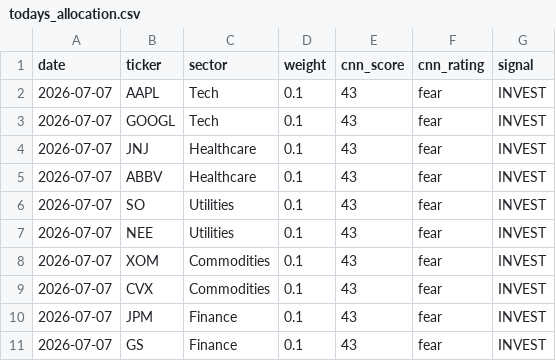
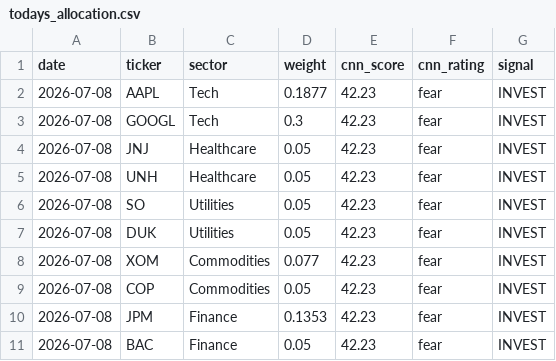
Before and after one commit to vkv23001/portfolio-optimization, a CSV file: outputs/todays_allocation.csv, drawn as a sheet.

```diff
--- a/outputs/todays_allocation.csv
+++ b/outputs/todays_allocation.csv
@@ -1,11 +1,11 @@
 date,ticker,sector,weight,cnn_score,cnn_rating,signal
-2026-07-07,AAPL,Tech,0.1,43,fear,INVEST
-2026-07-07,GOOGL,Tech,0.1,43,fear,INVEST
-2026-07-07,JNJ,Healthcare,0.1,43,fear,INVEST
-2026-07-07,ABBV,Healthcare,0.1,43,fear,INVEST
-2026-07-07,SO,Utilities,0.1,43,fear,INVEST
-2026-07-07,NEE,Utilities,0.1,43,fear,INVEST
-2026-07-07,XOM,Commodities,0.1,43,fear,INVEST
-2026-07-07,CVX,Commodities,0.1,43,fear,INVEST
-2026-07-07,JPM,Finance,0.1,43,fear,INVEST
-2026-07-07,GS,Finance,0.1,43,fear,INVEST
+2026-07-08,AAPL,Tech,0.1877,42.23,fear,INVEST
+2026-07-08,GOOGL,Tech,0.3,42.23,fear,INVEST
+2026-07-08,JNJ,Healthcare,0.05,42.23,fear,INVEST
+2026-07-08,UNH,Healthcare,0.05,42.23,fear,INVEST
+2026-07-08,SO,Utilities,0.05,42.23,fear,INVEST
+2026-07-08,DUK,Utilities,0.05,42.23,fear,INVEST
+2026-07-08,XOM,Commodities,0.077,42.23,fear,INVEST
+2026-07-08,COP,Commodities,0.05,42.23,fear,INVEST
+2026-07-08,JPM,Finance,0.1353,42.23,fear,INVEST
+2026-07-08,BAC,Finance,0.05,42.23,fear,INVEST
```
Also changed, not shown: outputs/portfolio_values.csv, outputs/summary.csv, 5 other files.
